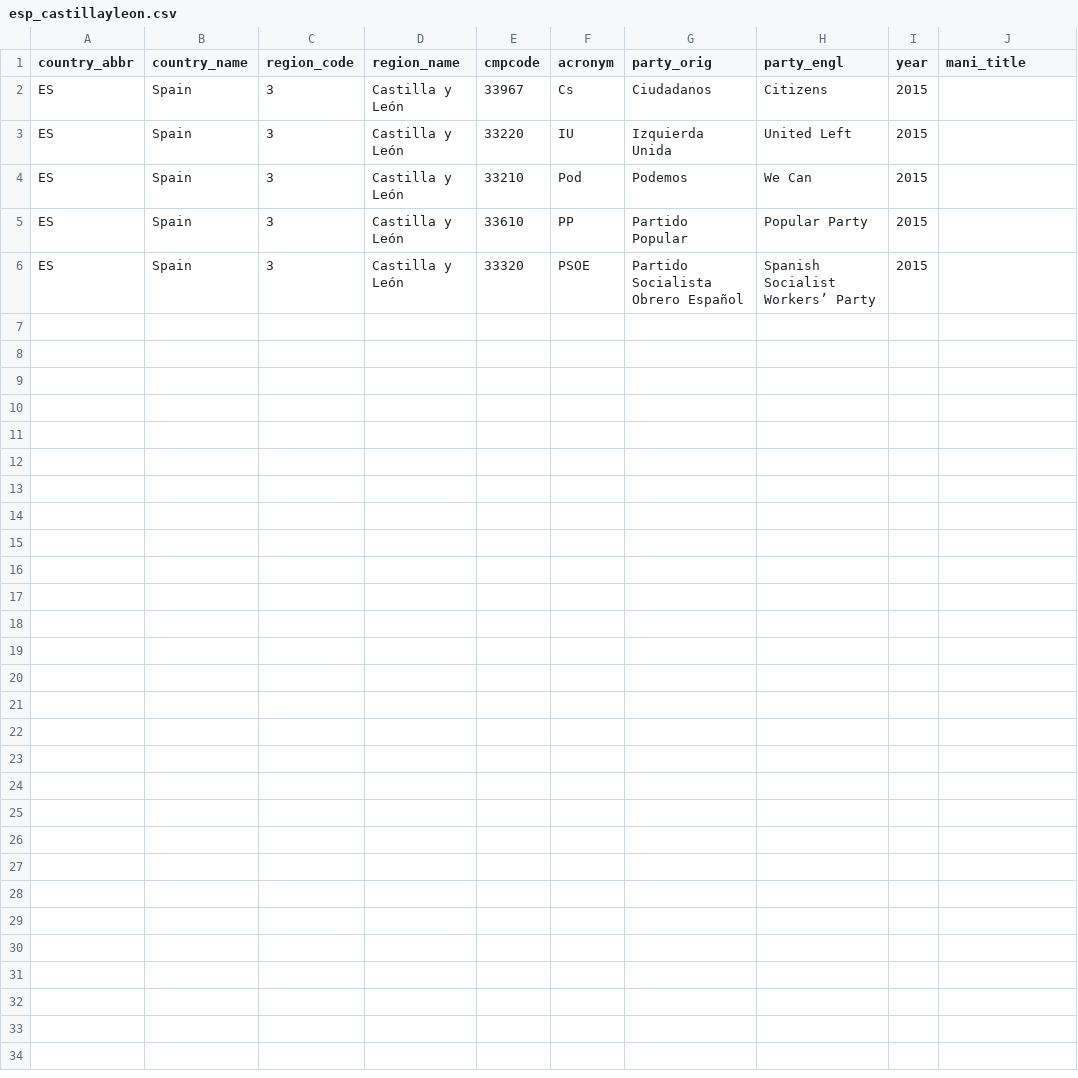
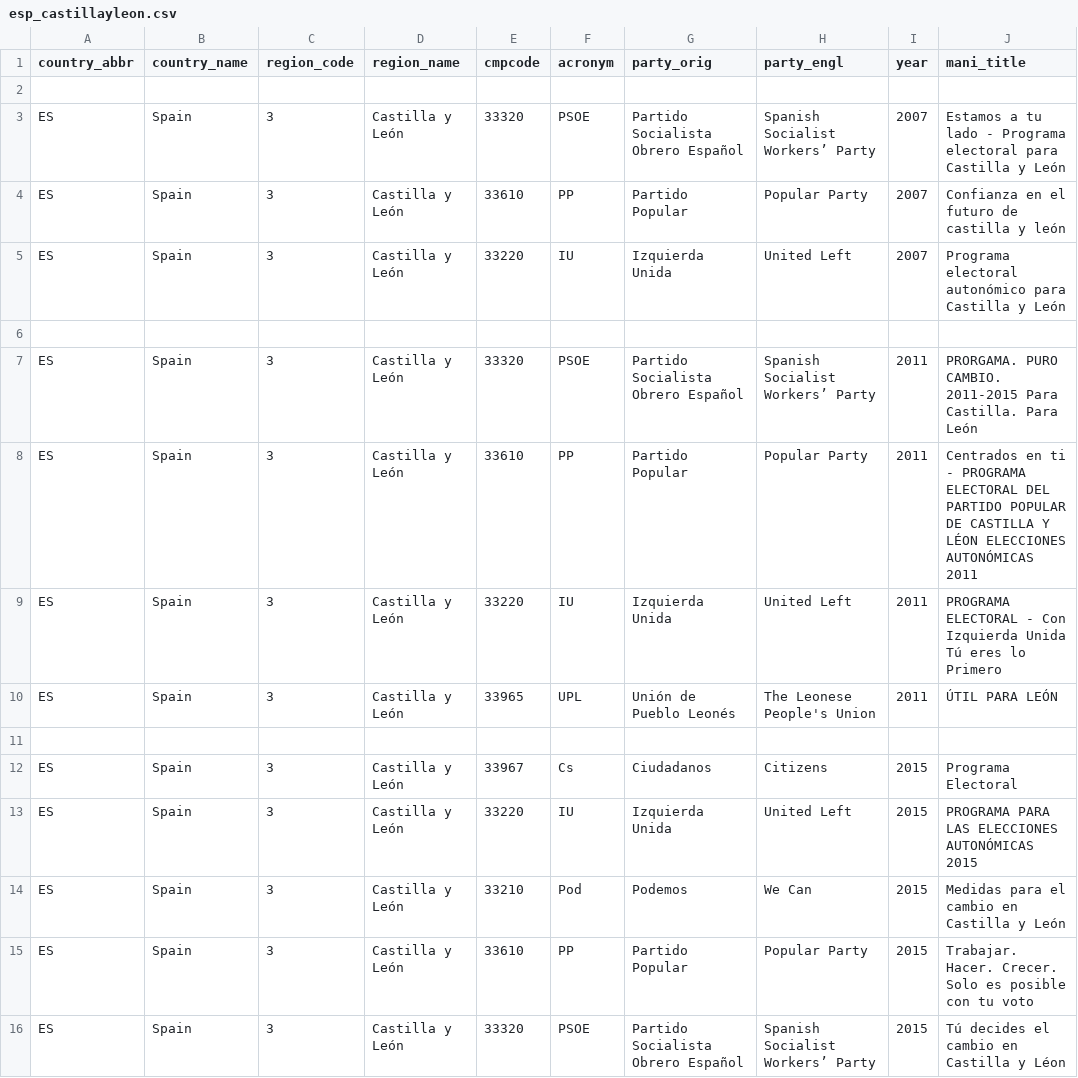
Before and after one commit to julianbernauer/polidoc, a CSV file: regions/spain/esp_castillayleon.csv, drawn as a sheet; addresses are those after the commit; the diff names each change by its address in the sheet, - before the commit and + after, or states it on an @@ line.

Commit message:
Update esp_castillayleon.csv
Unión de Pueblo Leonés ergänzt
Jahre vor 15 ergänzt

```diff
--- a/regions/spain/esp_castillayleon.csv
+++ b/regions/spain/esp_castillayleon.csv
+row 2: (empty)
+row 3: ES | Spain | 3 | Castilla y León | 33320 | PSOE | Partido Socialista Obrero Español | Spanish Socialist Workers’ Party | 2007 | Estamos a tu lado - Programa electoral para Castilla y León
+row 4: ES | Spain | 3 | Castilla y León | 33610 | PP | Partido Popular | Popular Party | 2007 | Confianza en el futuro de castilla y león
+row 5: ES | Spain | 3 | Castilla y León | 33220 | IU | Izquierda Unida | United Left | 2007 | Programa electoral autonómico para Castilla y León
+row 6: (empty)
+row 7: ES | Spain | 3 | Castilla y León | 33320 | PSOE | Partido Socialista Obrero Español | Spanish Socialist Workers’ Party | 2011 | PRORGAMA. PURO CAMBIO. 2011-2015 Para Castilla. Para León
+row 8: ES | Spain | 3 | Castilla y León | 33610 | PP | Partido Popular | Popular Party | 2011 | Centrados en ti - PROGRAMA ELECTORAL DEL PARTIDO POPULAR DE CASTILLA Y LÉON ELECCIONES AUTONÓMICAS 2011
+row 9: ES | Spain | 3 | Castilla y León | 33220 | IU | Izquierda Unida | United Left | 2011 | PROGRAMA ELECTORAL - Con Izquierda Unida Tú eres lo Primero
+row 10: ES | Spain | 3 | Castilla y León | 33965 | UPL | Unión de Pueblo Leonés | The Leonese People's Union | 2011 | ÚTIL PARA LEÓN
+row 11: (empty)
-J12 (mani_title): (empty)
+J12 (mani_title): Programa Electoral
-J13 (mani_title): (empty)
+J13 (mani_title): PROGRAMA PARA LAS ELECCIONES AUTONÓMICAS 2015
-J14 (mani_title): (empty)
+J14 (mani_title): Medidas para el cambio en Castilla y León
-J15 (mani_title): (empty)
+J15 (mani_title): Trabajar. Hacer. Crecer. Solo es posible con tu voto
-J16 (mani_title): (empty)
+J16 (mani_title): Tú decides el cambio en Castilla y Léon
```
